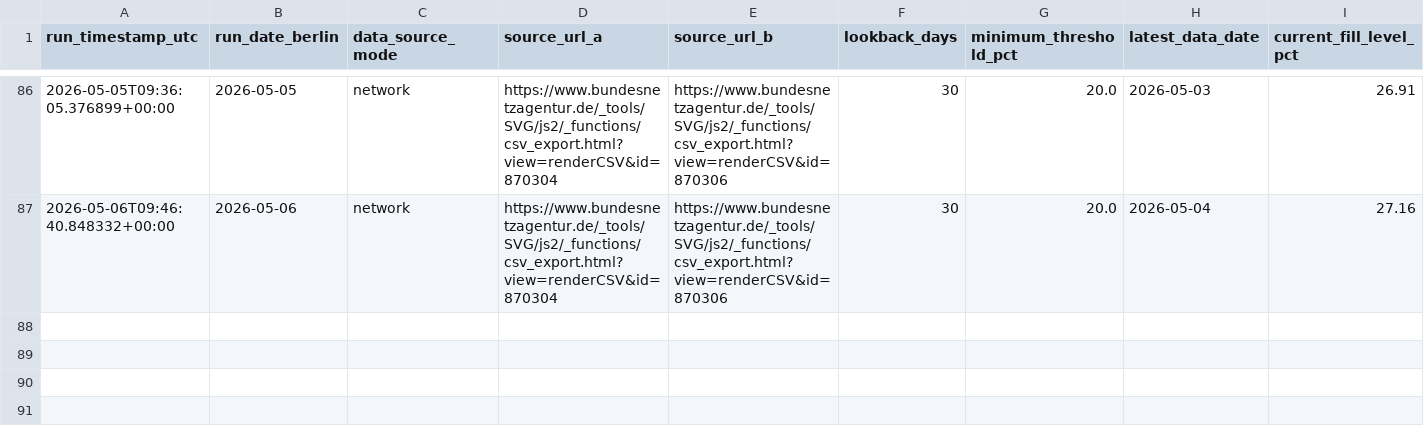
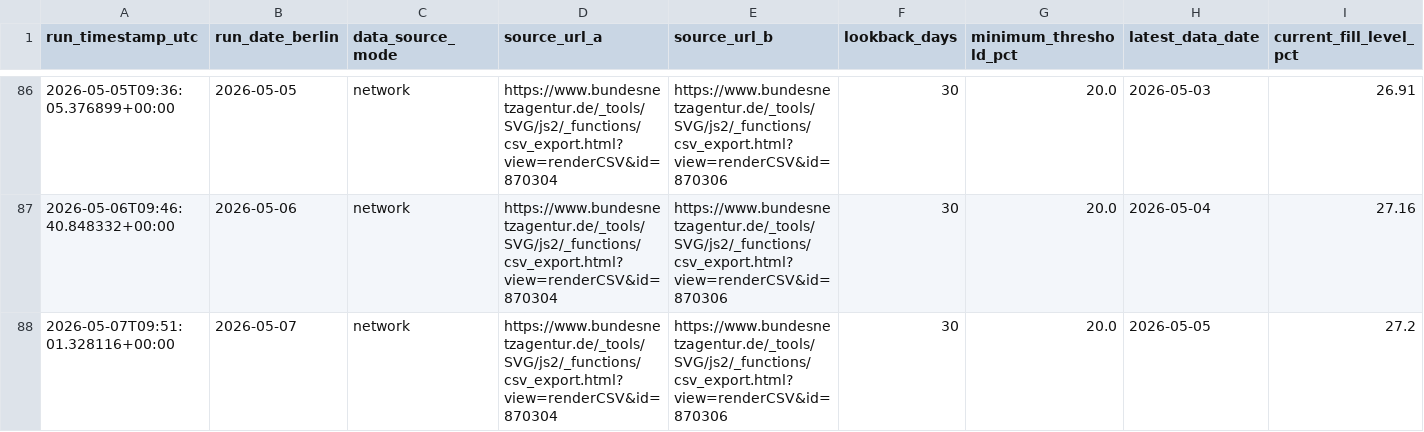
Before and after one commit to volzinnovation/de-gas-storage-tracker-bnetza, a CSV file: data/projections.csv, drawn as a sheet; only a part is shown, gaps mark what is left out; rows hold the shown columns only; the diff names each change by its address in the sheet, - before the commit and + after, or states it on an @@ line.

```diff
--- a/data/projections.csv
+++ b/data/projections.csv
+row 88: 2026-05-07T09:51:01.328116+00:00 | 2026-05-07 | network | https://www.bundesnetzagentur.de/_tools/SVG/js2/_functions/csv_export.html?view=renderCSV&id=870304 | https://www.bundesnetzagentur.de/_tools/SVG/js2/_functions/csv_export.html?view=renderCSV&id=870306 | 30 | 20.0 | 2026-05-05 | 27.2
```
Also changed, not shown: data/bnetza_cache.csv, 1 other file.
